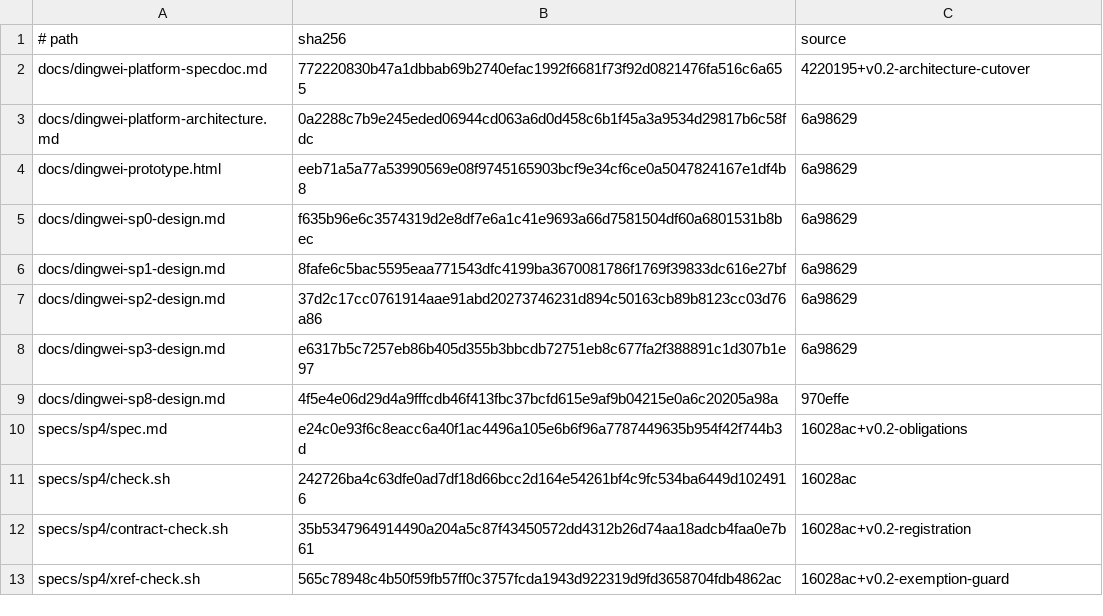
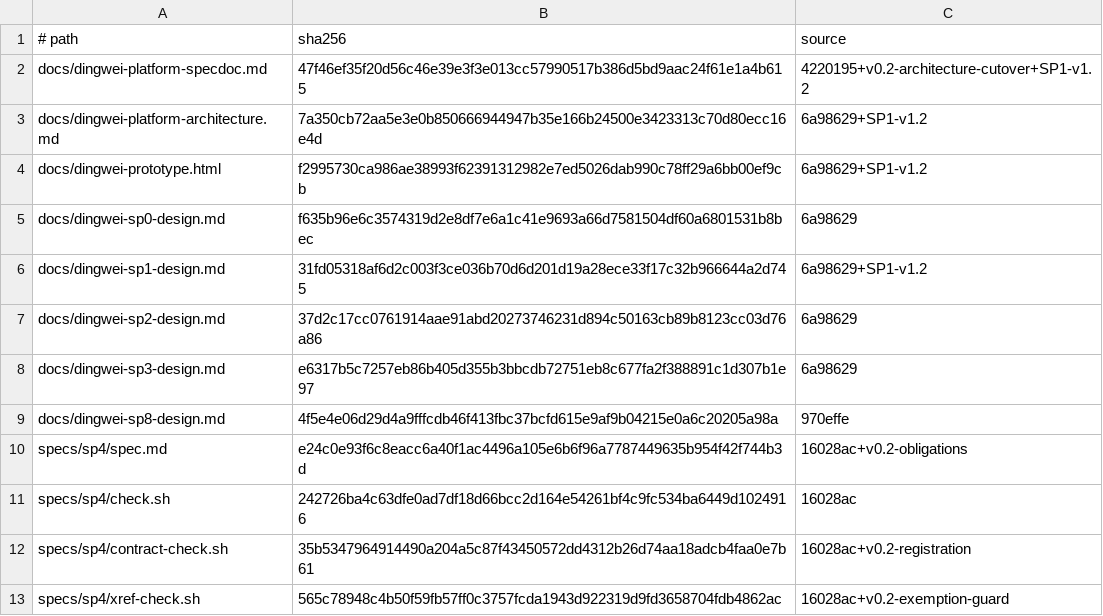
Before and after one commit to zhangzongchu2019/DingWei, a TSV file: specs/v0.2/baseline-manifest.tsv, drawn as a sheet.

```diff
--- a/specs/v0.2/baseline-manifest.tsv
+++ b/specs/v0.2/baseline-manifest.tsv
@@ -1,7 +1,7 @@
 # path	sha256	source
-docs/dingwei-platform-specdoc.md	772220830b47a1dbbab69b2740efac1992f6681f73f92d0821476fa516c6a655	4220195+v0.2-architecture-cutover
-docs/dingwei-platform-architecture.md	0a2288c7b9e245eded06944cd063a6d0d458c6b1f45a3a9534d29817b6c58fdc	6a98629
-docs/dingwei-prototype.html	eeb71a5a77a53990569e08f9745165903bcf9e34cf6ce0a5047824167e1df4b8	6a98629
+docs/dingwei-platform-specdoc.md	47f46ef35f20d56c46e39e3f3e013cc57990517b386d5bd9aac24f61e1a4b615	4220195+v0.2-architecture-cutover+SP1-v1.2
+docs/dingwei-platform-architecture.md	7a350cb72aa5e3e0b850666944947b35e166b24500e3423313c70d80ecc16e4d	6a98629+SP1-v1.2
+docs/dingwei-prototype.html	f2995730ca986ae38993f62391312982e7ed5026dab990c78ff29a6bb00ef9cb	6a98629+SP1-v1.2
 docs/dingwei-sp0-design.md	f635b96e6c3574319d2e8df7e6a1c41e9693a66d7581504df60a6801531b8bec	6a98629
-docs/dingwei-sp1-design.md	8fafe6c5bac5595eaa771543dfc4199ba3670081786f1769f39833dc616e27bf	6a98629
+docs/dingwei-sp1-design.md	31fd05318af6d2c003f3ce036b70d6d201d19a28ece33f17c32b966644a2d745	6a98629+SP1-v1.2
 docs/dingwei-sp2-design.md	37d2c17cc0761914aae91abd20273746231d894c50163cb89b8123cc03d76a86	6a98629
```
Also changed, not shown: 23 other files.
